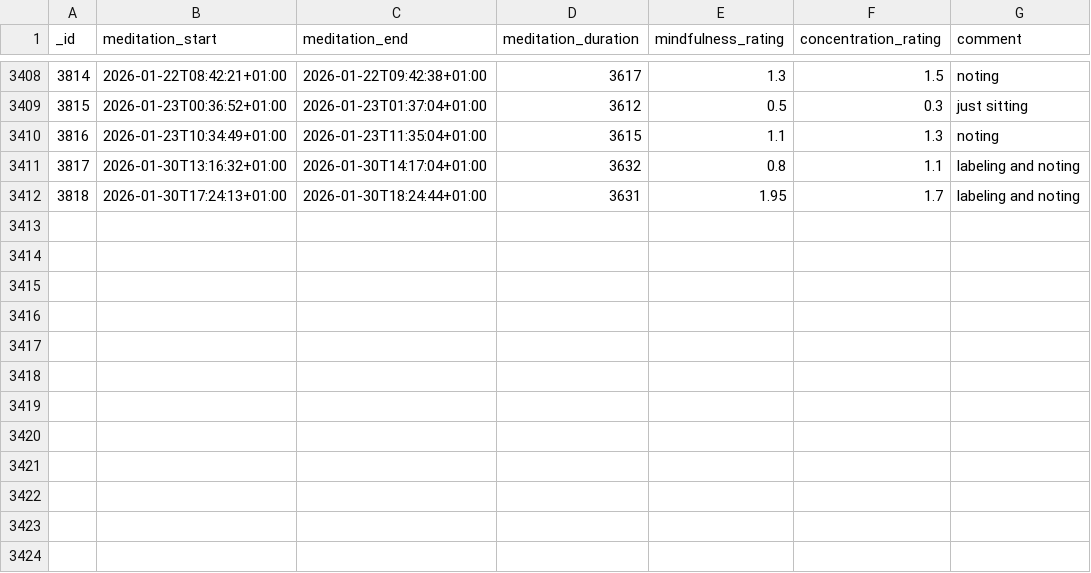
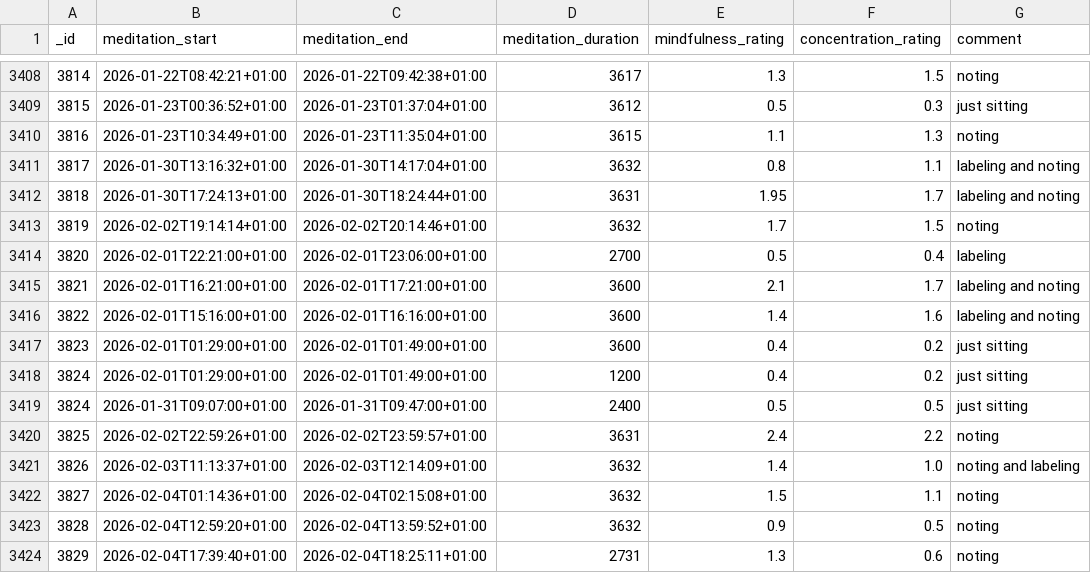
Before and after one commit to niplav/niplav.github.io, a CSV file: data/meditations.csv, drawn as a sheet; only a part is shown, gaps mark what is left out; the diff names each change by its address in the sheet, - before the commit and + after, or states it on an @@ line.

```diff
--- a/data/meditations.csv
+++ b/data/meditations.csv
+row 3413: 3819 | 2026-02-02T19:14:14+01:00 | 2026-02-02T20:14:46+01:00 | 3632 | 1.7 | 1.5 | noting
+row 3414: 3820 | 2026-02-01T22:21:00+01:00 | 2026-02-01T23:06:00+01:00 | 2700 | 0.5 | 0.4 | labeling
+row 3415: 3821 | 2026-02-01T16:21:00+01:00 | 2026-02-01T17:21:00+01:00 | 3600 | 2.1 | 1.7 | labeling and noting
+row 3416: 3822 | 2026-02-01T15:16:00+01:00 | 2026-02-01T16:16:00+01:00 | 3600 | 1.4 | 1.6 | labeling and noting
+row 3417: 3823 | 2026-02-01T01:29:00+01:00 | 2026-02-01T01:49:00+01:00 | 3600 | 0.4 | 0.2 | just sitting
+row 3418: 3824 | 2026-02-01T01:29:00+01:00 | 2026-02-01T01:49:00+01:00 | 1200 | 0.4 | 0.2 | just sitting
+row 3419: 3824 | 2026-01-31T09:07:00+01:00 | 2026-01-31T09:47:00+01:00 | 2400 | 0.5 | 0.5 | just sitting
+row 3420: 3825 | 2026-02-02T22:59:26+01:00 | 2026-02-02T23:59:57+01:00 | 3631 | 2.4 | 2.2 | noting
+row 3421: 3826 | 2026-02-03T11:13:37+01:00 | 2026-02-03T12:14:09+01:00 | 3632 | 1.4 | 1.0 | noting and labeling
+row 3422: 3827 | 2026-02-04T01:14:36+01:00 | 2026-02-04T02:15:08+01:00 | 3632 | 1.5 | 1.1 | noting
+row 3423: 3828 | 2026-02-04T12:59:20+01:00 | 2026-02-04T13:59:52+01:00 | 3632 | 0.9 | 0.5 | noting
+row 3424: 3829 | 2026-02-04T17:39:40+01:00 | 2026-02-04T18:25:11+01:00 | 2731 | 1.3 | 0.6 | noting
```
Also changed, not shown: data/cuboid.csv, data/islight.csv, 10 other files.
